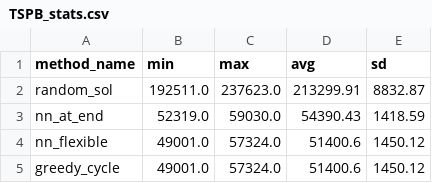
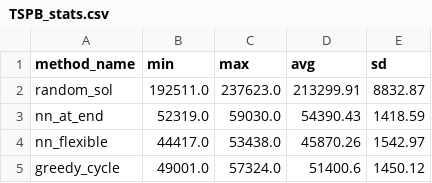
Before and after one commit to WojtekNagorka/Evolutionary-computation, a CSV file: lab1/evaluation/TSPB_stats.csv, drawn as a sheet.

```diff
--- a/lab1/evaluation/TSPB_stats.csv
+++ b/lab1/evaluation/TSPB_stats.csv
@@ -3,3 +3,3 @@ random_sol,192511.0,237623.0,213299.91,8832.87
 nn_at_end,52319.0,59030.0,54390.43,1418.59
-nn_flexible,49001.0,57324.0,51400.6,1450.12
+nn_flexible,44417.0,53438.0,45870.26,1542.97
 greedy_cycle,49001.0,57324.0,51400.6,1450.12
```
Also changed, not shown: lab1/evaluation/TSPA_stats.csv, 2 other files.
